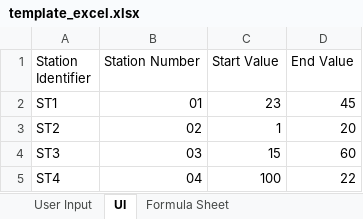
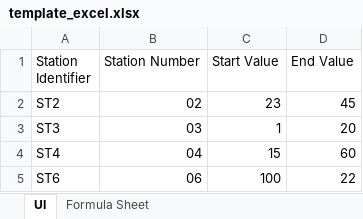
Before and after one commit to sbeddall/ei-automation, an Excel workbook: template_excel.xlsx, sheet UI, drawn as a sheet; values as stored, in another font and other column widths than the file's, no borders; removed rows and columns are numbered as before the commit, all else as after; the diff names each change by its address in the sheet, - before the commit and + after, or states it on an @@ line.

```diff
--- a/template_excel.xlsx (sheet UI)
+++ b/template_excel.xlsx (sheet UI)
@@ sheet tab hidden: User Input @@
-row 2: ST1 | 01 | 23 | 45
-C2 (Start Value): 1
+C2 (Start Value): 23
-D2 (End Value): 20
+D2 (End Value): 45
-C3 (Start Value): 15
+C3 (Start Value): 1
-D3 (End Value): 60
+D3 (End Value): 20
-C4 (Start Value): 100
+C4 (Start Value): 15
-D4 (End Value): 22
+D4 (End Value): 60
+row 5: ST6 | 06 | 100 | 22
```
Also changed, not shown: formulas that keep their value, 1 other file.
